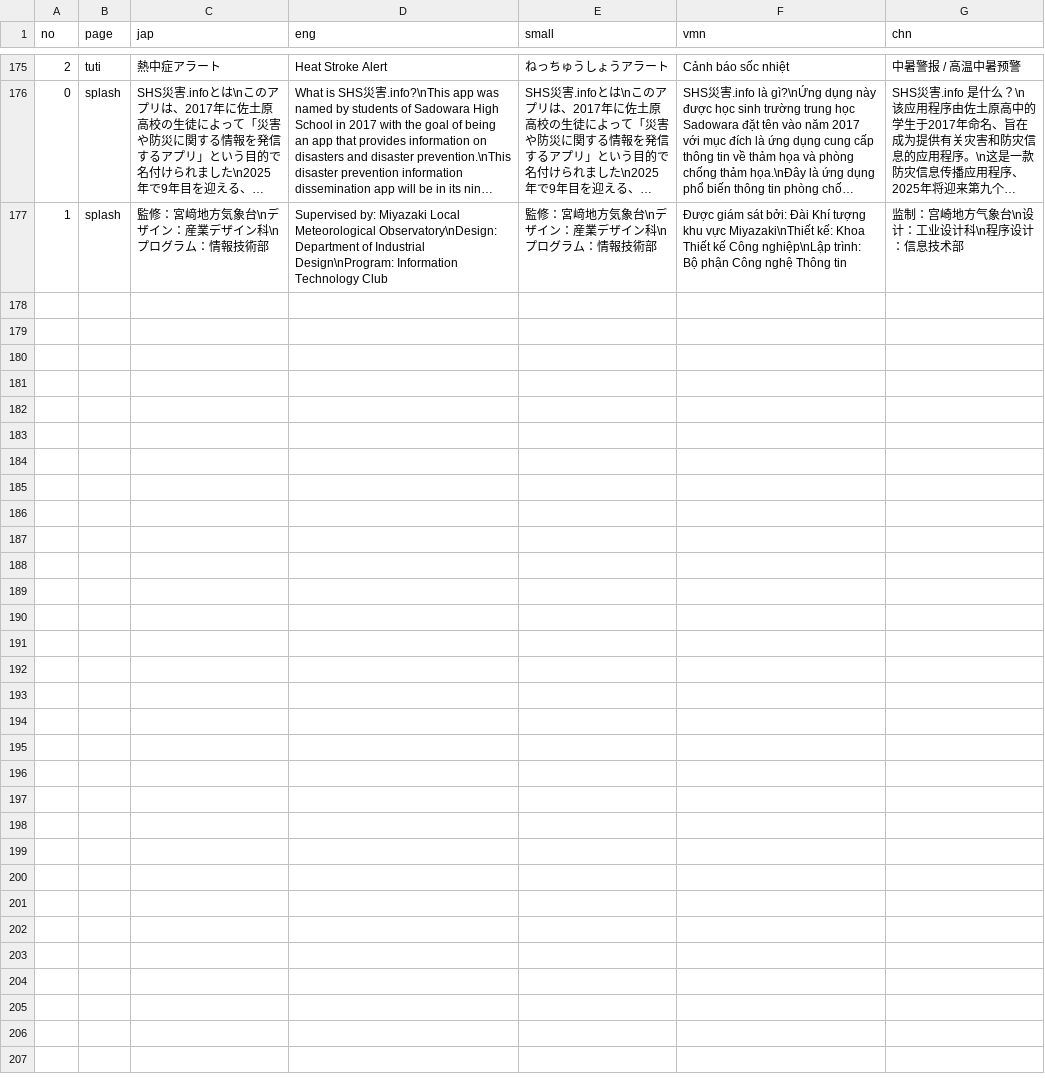
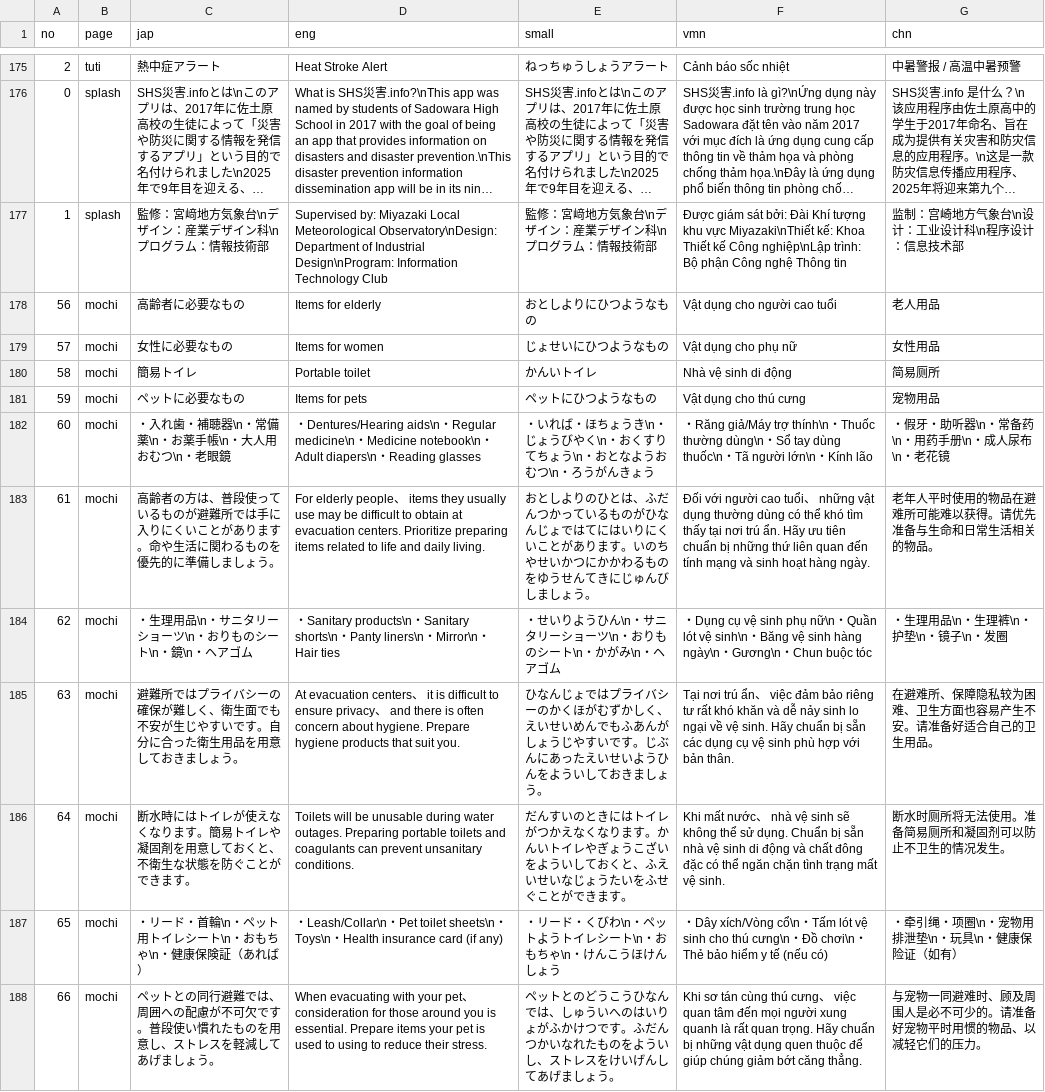
Before and after one commit to j5jkchdktc-coder/SHS_saigai.info, a CSV file: app/src/main/assets/language_2025new.csv, drawn as a sheet; only a part is shown, gaps mark what is left out; long unchanged cells end in …; the diff names each change by its address in the sheet, - before the commit and + after, or states it on an @@ line.

```diff
--- a/app/src/main/assets/language_2025new.csv
+++ b/app/src/main/assets/language_2025new.csv
+row 178: 56 | mochi | 高齢者に必要なもの | Items for elderly | おとしよりにひつようなもの | Vật dụng cho người cao tuổi | 老人用品
+row 179: 57 | mochi | 女性に必要なもの | Items for women | じょせいにひつようなもの | Vật dụng cho phụ nữ | 女性用品
+row 180: 58 | mochi | 簡易トイレ | Portable toilet | かんいトイレ | Nhà vệ sinh di động | 简易厕所
+row 181: 59 | mochi | ペットに必要なもの | Items for pets | ペットにひつようなもの | Vật dụng cho thú cưng | 宠物用品
+row 182: 60 | mochi | ・入れ歯・補聴器\n・常備薬\n・お薬手帳\n・大人用おむつ\n・老眼鏡 | ・Dentures/Hearing aids\n・Regular medicine\n・Medicine notebook\n・Adult diapers\n・Reading glasses | ・いれば・ほちょうき\n・じょうびやく\n・おくすりてちょう\n・おとなようおむつ\n・ろうがんきょう | ・Răng giả/Máy trợ thính\n・Thuốc thường dùng\n・Sổ tay dùng thuốc\n・Tã người lớn\n・Kính lão | ・假牙・助听器\n・常备药\n・用药手册\n・成人尿布\n・老花镜
+row 183: 61 | mochi | 高齢者の方は、普段使っているものが避難所では手に入りにくいことがあります。命や生活に関わるものを優先的に準備しましょう。 | For elderly people、 items they usually use may be difficult to obtain at evacuation centers. Prioritize preparing items related to life and daily living. | おとしよりのひとは、ふだんつかっているものがひなんじょではてにはいりにくいことがあります。いのちやせいかつにかかわるものをゆうせんてきにじゅんびしましょう。 | Đối với người cao tuổi、 những vật dụng thường dùng có thể khó tìm thấy tại nơi trú ẩn. Hãy ưu tiên chuẩn bị những thứ liên quan đến tính mạng và sinh hoạt hàng ngày. | 老年人平时使用的物品在避难所可能难以获得。请优先准备与生命和日常生活相关的物品。
+row 184: 62 | mochi | ・生理用品\n・サニタリーショーツ\n・おりものシート\n・鏡\n・ヘアゴム | ・Sanitary products\n・Sanitary shorts\n・Panty liners\n・Mirror\n・Hair ties | ・せいりようひん\n・サニタリーショーツ\n・おりものシート\n・かがみ\n・ヘアゴム | ・Dụng cụ vệ sinh phụ nữ\n・Quần lót vệ sinh\n・Băng vệ sinh hàng ngày\n・Gương\n・Chun buộc tóc | ・生理用品\n・生理裤\n・护垫\n・镜子\n・发圈
+row 185: 63 | mochi | 避難所ではプライバシーの確保が難しく、衛生面でも不安が生じやすいです。自分に合った衛生用品を用意しておきましょう。 | At evacuation centers、 it is difficult to ensure privacy、 and there is often concern about hygiene. Prepare hygiene products that suit you. | ひなんじょではプライバシーのかくほがむずかしく、えいせいめんでもふあんがしょうじやすいです。じぶんにあったえいせいようひんをよういしておきましょう。 | Tại nơi trú ẩn、 việc đảm bảo riêng tư rất khó khăn và dễ nảy sinh lo ngại về vệ sinh. Hãy chuẩn bị sẵn các dụng cụ vệ sinh phù hợp với bản thân. | 在避难所、保障隐私较为困难、卫生方面也容易产生不安。请准备好适合自己的卫生用品。
+row 186: 64 | mochi | 断水時にはトイレが使えなくなります。簡易トイレや凝固剤を用意しておくと、不衛生な状態を防ぐことができます。 | Toilets will be unusable during water outages. Preparing portable toilets and coagulants can prevent unsanitary conditions. | だんすいのときにはトイレがつかえなくなります。かんいトイレやぎょうこざいをよういしておくと、ふえいせいなじょうたいをふせぐことができます。 | Khi mất nước、 nhà vệ sinh sẽ không thể sử dụng. Chuẩn bị sẵn nhà vệ sinh di động và chất đông đặc có thể ngăn chặn tình trạng mất vệ sinh. | 断水时厕所将无法使用。准备简易厕所和凝固剂可以防止不卫生的情况发生。
+row 187: 65 | mochi | ・リード・首輪\n・ペット用トイレシート\n・おもちゃ\n・健康保険証（あれば） | ・Leash/Collar\n・Pet toilet sheets\n・Toys\n・Health insurance card (if any) | ・リード・くびわ\n・ペットようトイレシート\n・おもちゃ\n・けんこうほけんしょう | ・Dây xích/Vòng cổ\n・Tấm lót vệ sinh cho thú cưng\n・Đồ chơi\n・Thẻ bảo hiểm y tế (nếu có) | ・牵引绳・项圈\n・宠物用排泄垫\n・玩具\n・健康保险证（如有）
+row 188: 66 | mochi | ペットとの同行避難では、周囲への配慮が不可欠です。普段使い慣れたものを用意し、ストレスを軽減してあげましょう。 | When evacuating with your pet、 consideration for those around you is essential. Prepare items your pet is used to using to reduce their stress. | ペットとのどうこうひなんでは、しゅういへのはいりょがふかけつです。ふだんつかいなれたものをよういし、ストレスをけいげんしてあげましょう。 | Khi sơ tán cùng thú cưng、 việc quan tâm đến mọi người xung quanh là rất quan trọng. Hãy chuẩn bị những vật dụng quen thuộc để giúp chúng giảm bớt căng thẳng. | 与宠物一同避难时、顾及周围人是必不可少的。请准备好宠物平时用惯的物品、以减轻它们的压力。
```
Also changed, not shown: 5 other files.
